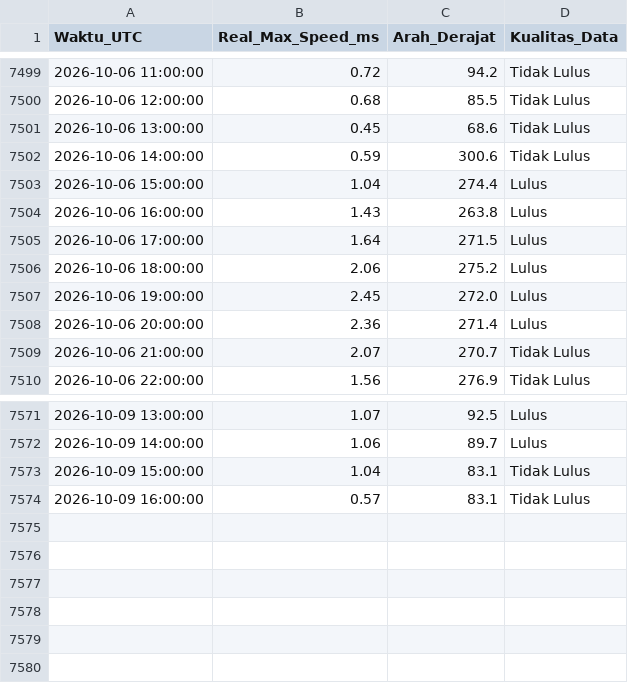
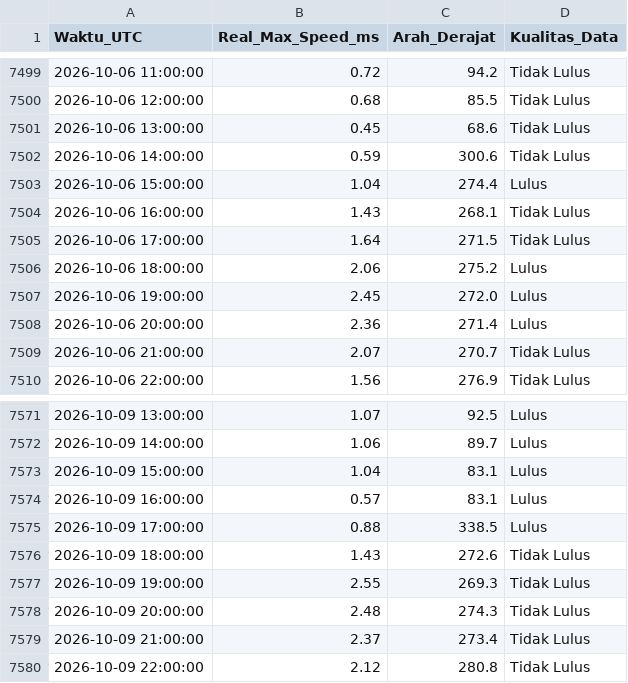
Before and after one commit to Umarhaidaralfaruq/MARLIN-Marine-Current-Intelligence-System, a CSV file: Hasil_Validasi/Validasi_Real_Max_12H.csv, drawn as a sheet; only a part is shown, gaps mark what is left out.

```diff
--- a/Hasil_Validasi/Validasi_Real_Max_12H.csv
+++ b/Hasil_Validasi/Validasi_Real_Max_12H.csv
@@ -7503,4 +7503,4 @@ Waktu_UTC,Real_Max_Speed_ms,Arah_Derajat,Kualitas_Data
 2026-10-06 15:00:00,1.04,274.4,Lulus
-2026-10-06 16:00:00,1.43,263.8,Lulus
-2026-10-06 17:00:00,1.64,271.5,Lulus
+2026-10-06 16:00:00,1.43,268.1,Tidak Lulus
+2026-10-06 17:00:00,1.64,271.5,Tidak Lulus
 2026-10-06 18:00:00,2.06,275.2,Lulus
@@ -7572,3 +7572,9 @@ Waktu_UTC,Real_Max_Speed_ms,Arah_Derajat,Kualitas_Data
 2026-10-09 14:00:00,1.06,89.7,Lulus
-2026-10-09 15:00:00,1.04,83.1,Tidak Lulus
-2026-10-09 16:00:00,0.57,83.1,Tidak Lulus
+2026-10-09 15:00:00,1.04,83.1,Lulus
+2026-10-09 16:00:00,0.57,83.1,Lulus
+2026-10-09 17:00:00,0.88,338.5,Lulus
+2026-10-09 18:00:00,1.43,272.6,Tidak Lulus
+2026-10-09 19:00:00,2.55,269.3,Tidak Lulus
+2026-10-09 20:00:00,2.48,274.3,Tidak Lulus
+2026-10-09 21:00:00,2.37,273.4,Tidak Lulus
+2026-10-09 22:00:00,2.12,280.8,Tidak Lulus
```
Also changed, not shown: 1 other file.
